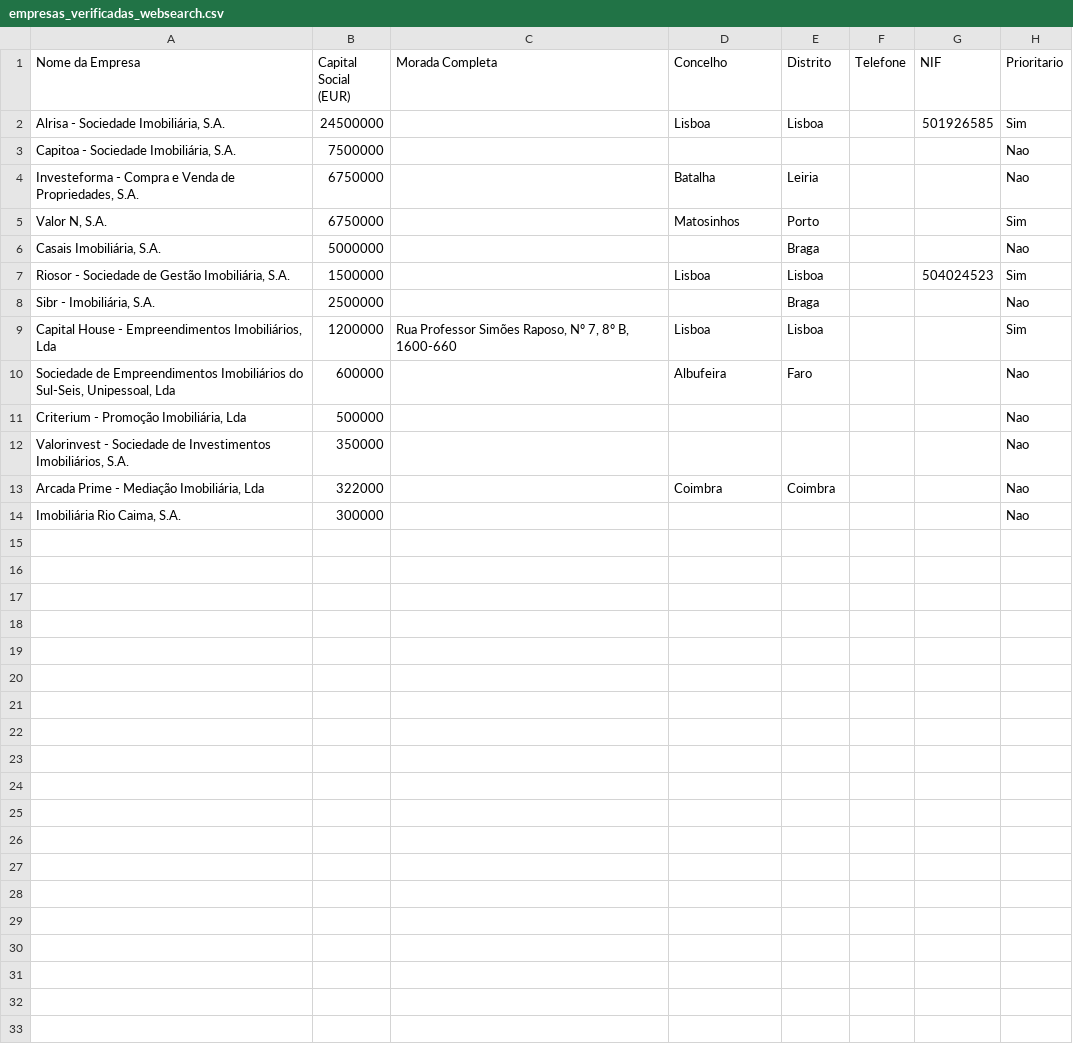
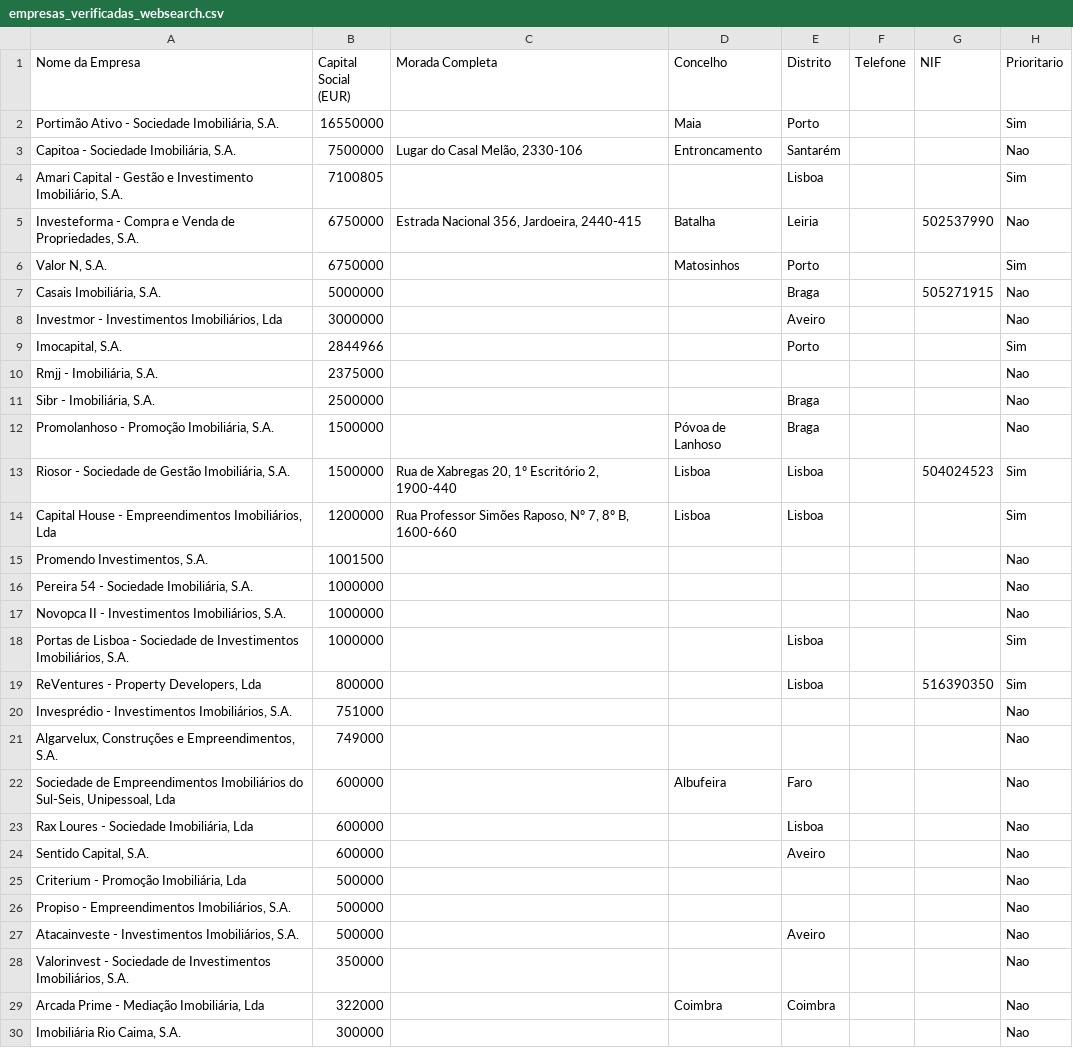
Before and after one commit to 2entyy/api-jotform, a CSV file: empresas_verificadas_websearch.csv, drawn as a sheet; only a part is shown; the diff covers the shown part only.

```diff
--- a/empresas_verificadas_websearch.csv
+++ b/empresas_verificadas_websearch.csv
@@ -1,12 +1,28 @@
 Nome da Empresa;Capital Social (EUR);Morada Completa;Concelho;Distrito;Telefone;NIF;Prioritario
-Alrisa - Sociedade Imobiliária, S.A.;24500000;;Lisboa;Lisboa;;501926585;Sim
-Capitoa - Sociedade Imobiliária, S.A.;7500000;;;;;;Nao
-Investeforma - Compra e Venda de Propriedades, S.A.;6750000;;Batalha;Leiria;;;Nao
+Portimão Ativo - Sociedade Imobiliária, S.A.;16550000;;Maia;Porto;;;Sim
+Capitoa - Sociedade Imobiliária, S.A.;7500000;Lugar do Casal Melão, 2330-106;Entroncamento;Santarém;;;Nao
+Amari Capital - Gestão e Investimento Imobiliário, S.A.;7100805;;;Lisboa;;;Sim
+Investeforma - Compra e Venda de Propriedades, S.A.;6750000;Estrada Nacional 356, Jardoeira, 2440-415;Batalha;Leiria;;502537990;Nao
 Valor N, S.A.;6750000;;Matosinhos;Porto;;;Sim
-Casais Imobiliária, S.A.;5000000;;;Braga;;;Nao
-Riosor - Sociedade de Gestão Imobiliária, S.A.;1500000;;Lisboa;Lisboa;;504024523;Sim
+Casais Imobiliária, S.A.;5000000;;;Braga;;505271915;Nao
+Investmor - Investimentos Imobiliários, Lda;3000000;;;Aveiro;;;Nao
+Imocapital, S.A.;2844966;;;Porto;;;Sim
+Rmjj - Imobiliária, S.A.;2375000;;;;;;Nao
 Sibr - Imobiliária, S.A.;2500000;;;Braga;;;Nao
+Promolanhoso - Promoção Imobiliária, S.A.;1500000;;Póvoa de Lanhoso;Braga;;;Nao
+Riosor - Sociedade de Gestão Imobiliária, S.A.;1500000;Rua de Xabregas 20, 1º Escritório 2, 1900-440;Lisboa;Lisboa;;504024523;Sim
 Capital House - Empreendimentos Imobiliários, Lda;1200000;Rua Professor Simões Raposo, Nº 7, 8º B, 1600-660;Lisboa;Lisboa;;;Sim
+Promendo Investimentos, S.A.;1001500;;;;;;Nao
+Pereira 54 - Sociedade Imobiliária, S.A.;1000000;;;;;;Nao
+Novopca II - Investimentos Imobiliários, S.A.;1000000;;;;;;Nao
+Portas de Lisboa - Sociedade de Investimentos Imobiliários, S.A.;1000000;;;Lisboa;;;Sim
+ReVentures - Property Developers, Lda;800000;;;Lisboa;;516390350;Sim
+Invesprédio - Investimentos Imobiliários, S.A.;751000;;;;;;Nao
+Algarvelux, Construções e Empreendimentos, S.A.;749000;;;;;;Nao
 Sociedade de Empreendimentos Imobiliários do Sul-Seis, Unipessoal, Lda;600000;;Albufeira;Faro;;;Nao
+Rax Loures - Sociedade Imobiliária, Lda;600000;;;Lisboa;;;Nao
+Sentido Capital, S.A.;600000;;;Aveiro;;;Nao
 Criterium - Promoção Imobiliária, Lda;500000;;;;;;Nao
+Propiso - Empreendimentos Imobiliários, S.A.;500000;;;;;;Nao
+Atacainveste - Investimentos Imobiliários, S.A.;500000;;;Aveiro;;;Nao
 Valorinvest - Sociedade de Investimentos Imobiliários, S.A.;350000;;;;;;Nao
```
Also changed, not shown: 1 added row elsewhere in this file.
